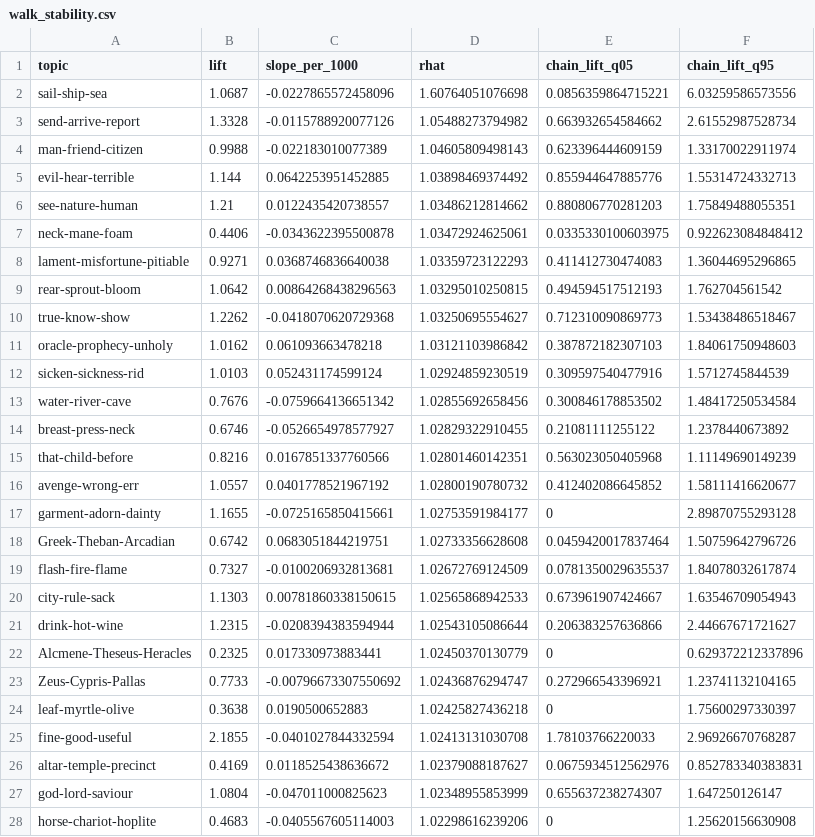
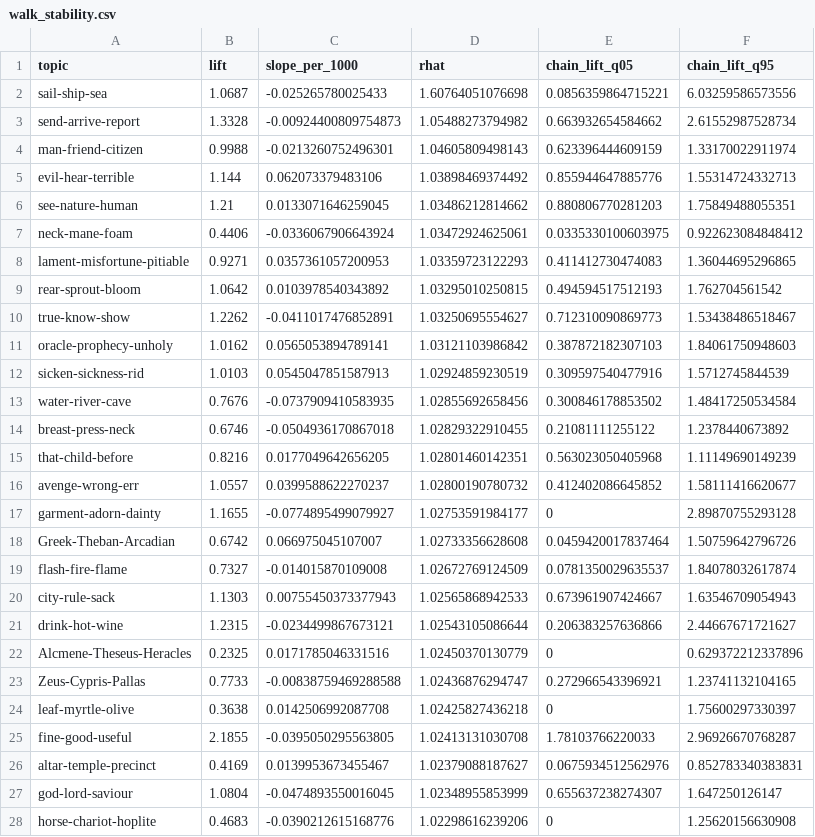
Before and after one commit to Urdatorn/bsda-miniproject-2026, a CSV file: results/analytic/walk_stability.csv, drawn as a sheet; only a part is shown; the diff covers the shown part only.

```diff
--- a/results/analytic/walk_stability.csv
+++ b/results/analytic/walk_stability.csv
@@ -1,28 +1,28 @@
 "topic","lift","slope_per_1000","rhat","chain_lift_q05","chain_lift_q95"
-"sail-ship-sea",1.0687,-0.0227865572458096,1.60764051076698,0.0856359864715221,6.03259586573556
-"send-arrive-report",1.3328,-0.0115788920077126,1.05488273794982,0.663932654584662,2.61552987528734
-"man-friend-citizen",0.9988,-0.022183010077389,1.04605809498143,0.623396444609159,1.33170022911974
-"evil-hear-terrible",1.144,0.0642253951452885,1.03898469374492,0.855944647885776,1.55314724332713
-"see-nature-human",1.21,0.0122435420738557,1.03486212814662,0.880806770281203,1.75849488055351
-"neck-mane-foam",0.4406,-0.0343622395500878,1.03472924625061,0.0335330100603975,0.922623084848412
-"lament-misfortune-pitiable",0.9271,0.0368746836640038,1.03359723122293,0.411412730474083,1.36044695296865
-"rear-sprout-bloom",1.0642,0.00864268438296563,1.03295010250815,0.494594517512193,1.762704561542
-"true-know-show",1.2262,-0.0418070620729368,1.03250695554627,0.712310090869773,1.53438486518467
-"oracle-prophecy-unholy",1.0162,0.061093663478218,1.03121103986842,0.387872182307103,1.84061750948603
-"sicken-sickness-rid",1.0103,0.052431174599124,1.02924859230519,0.309597540477916,1.5712745844539
-"water-river-cave",0.7676,-0.0759664136651342,1.02855692658456,0.300846178853502,1.48417250534584
-"breast-press-neck",0.6746,-0.0526654978577927,1.02829322910455,0.21081111255122,1.2378440673892
-"that-child-before",0.8216,0.0167851337760566,1.02801460142351,0.563023050405968,1.11149690149239
-"avenge-wrong-err",1.0557,0.0401778521967192,1.02800190780732,0.412402086645852,1.58111416620677
-"garment-adorn-dainty",1.1655,-0.0725165850415661,1.02753591984177,0,2.89870755293128
-"Greek-Theban-Arcadian",0.6742,0.0683051844219751,1.02733356628608,0.0459420017837464,1.50759642796726
-"flash-fire-flame",0.7327,-0.0100206932813681,1.02672769124509,0.0781350029635537,1.84078032617874
-"city-rule-sack",1.1303,0.00781860338150615,1.02565868942533,0.673961907424667,1.63546709054943
-"drink-hot-wine",1.2315,-0.0208394383594944,1.02543105086644,0.206383257636866,2.44667671721627
-"Alcmene-Theseus-Heracles",0.2325,0.017330973883441,1.02450370130779,0,0.629372212337896
-"Zeus-Cypris-Pallas",0.7733,-0.00796673307550692,1.02436876294747,0.272966543396921,1.23741132104165
-"leaf-myrtle-olive",0.3638,0.0190500652883,1.02425827436218,0,1.75600297330397
-"fine-good-useful",2.1855,-0.0401027844332594,1.02413131030708,1.78103766220033,2.96926670768287
-"altar-temple-precinct",0.4169,0.0118525438636672,1.02379088187627,0.0675934512562976,0.852783340383831
-"god-lord-saviour",1.0804,-0.047011000825623,1.02348955853999,0.655637238274307,1.647250126147
-"horse-chariot-hoplite",0.4683,-0.0405567605114003,1.02298616239206,0,1.25620156630908
+"sail-ship-sea",1.0687,-0.025265780025433,1.60764051076698,0.0856359864715221,6.03259586573556
+"send-arrive-report",1.3328,-0.00924400809754873,1.05488273794982,0.663932654584662,2.61552987528734
+"man-friend-citizen",0.9988,-0.0213260752496301,1.04605809498143,0.623396444609159,1.33170022911974
+"evil-hear-terrible",1.144,0.062073379483106,1.03898469374492,0.855944647885776,1.55314724332713
+"see-nature-human",1.21,0.0133071646259045,1.03486212814662,0.880806770281203,1.75849488055351
+"neck-mane-foam",0.4406,-0.0336067906643924,1.03472924625061,0.0335330100603975,0.922623084848412
+"lament-misfortune-pitiable",0.9271,0.0357361057200953,1.03359723122293,0.411412730474083,1.36044695296865
+"rear-sprout-bloom",1.0642,0.0103978540343892,1.03295010250815,0.494594517512193,1.762704561542
+"true-know-show",1.2262,-0.0411017476852891,1.03250695554627,0.712310090869773,1.53438486518467
+"oracle-prophecy-unholy",1.0162,0.0565053894789141,1.03121103986842,0.387872182307103,1.84061750948603
+"sicken-sickness-rid",1.0103,0.0545047851587913,1.02924859230519,0.309597540477916,1.5712745844539
+"water-river-cave",0.7676,-0.0737909410583935,1.02855692658456,0.300846178853502,1.48417250534584
+"breast-press-neck",0.6746,-0.0504936170867018,1.02829322910455,0.21081111255122,1.2378440673892
+"that-child-before",0.8216,0.0177049642656205,1.02801460142351,0.563023050405968,1.11149690149239
+"avenge-wrong-err",1.0557,0.0399588622270237,1.02800190780732,0.412402086645852,1.58111416620677
+"garment-adorn-dainty",1.1655,-0.0774895499079927,1.02753591984177,0,2.89870755293128
+"Greek-Theban-Arcadian",0.6742,0.066975045107007,1.02733356628608,0.0459420017837464,1.50759642796726
+"flash-fire-flame",0.7327,-0.014015870109008,1.02672769124509,0.0781350029635537,1.84078032617874
+"city-rule-sack",1.1303,0.00755450373377943,1.02565868942533,0.673961907424667,1.63546709054943
+"drink-hot-wine",1.2315,-0.0234499867673121,1.02543105086644,0.206383257636866,2.44667671721627
+"Alcmene-Theseus-Heracles",0.2325,0.0171785046331516,1.02450370130779,0,0.629372212337896
+"Zeus-Cypris-Pallas",0.7733,-0.00838759469288588,1.02436876294747,0.272966543396921,1.23741132104165
+"leaf-myrtle-olive",0.3638,0.0142506992087708,1.02425827436218,0,1.75600297330397
+"fine-good-useful",2.1855,-0.0395050295563805,1.02413131030708,1.78103766220033,2.96926670768287
+"altar-temple-precinct",0.4169,0.0139953673455467,1.02379088187627,0.0675934512562976,0.852783340383831
+"god-lord-saviour",1.0804,-0.0474893550016045,1.02348955853999,0.655637238274307,1.647250126147
+"horse-chariot-hoplite",0.4683,-0.0390212615168776,1.02298616239206,0,1.25620156630908
```
Also changed, not shown: 7 edited cells elsewhere in this file, results/analytic/topic_variability.csv, 5 other files.
